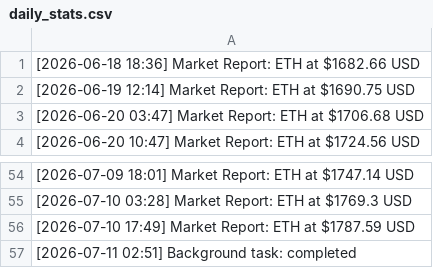
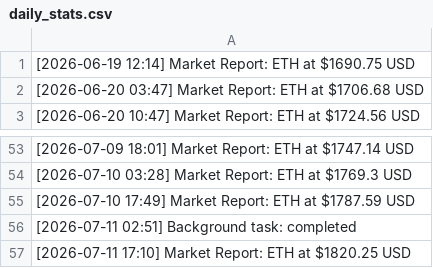
Before and after one commit to turgenevaalisa853/testnet, a CSV file: daily_stats.csv, drawn as a sheet; only a part is shown, gaps mark what is left out.

Commit message:
data: eth price update 2026-07-11 17:10 [skip ci]

```diff
--- a/daily_stats.csv
+++ b/daily_stats.csv
@@ -1,2 +1 @@
-[2026-06-18 18:36] Market Report: ETH at $1682.66 USD
 [2026-06-19 12:14] Market Report: ETH at $1690.75 USD
@@ -57 +56,2 @@
 [2026-07-11 02:51] Background task: completed
+[2026-07-11 17:10] Market Report: ETH at $1820.25 USD
```
